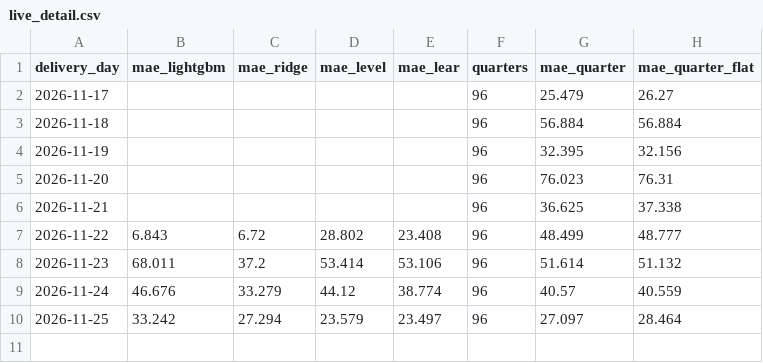
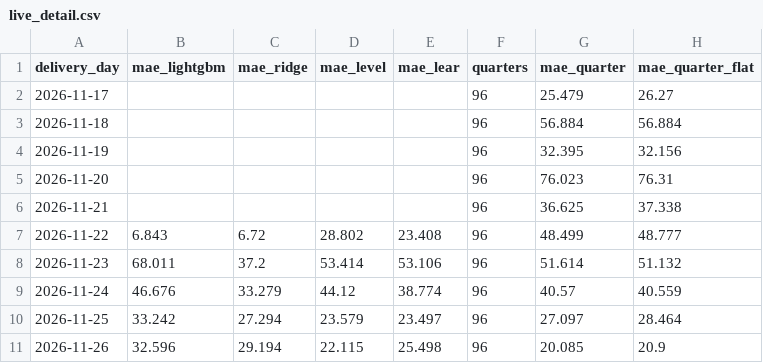
Before and after one commit to aleks-al-aleksandrov/energy-market-analytics, a CSV file: reports/live_detail.csv, drawn as a sheet.

```diff
--- a/reports/live_detail.csv
+++ b/reports/live_detail.csv
@@ -10 +10,2 @@ delivery_day,mae_lightgbm,mae_ridge,mae_level,mae_lear,quarters,mae_quarter,mae_
 2026-11-25,33.242,27.294,23.579,23.497,96,27.097,28.464
+2026-11-26,32.596,29.194,22.115,25.498,96,20.085,20.9
```
Also changed, not shown: reports/band_log.csv, reports/forecast_log.csv, 18 other files.
